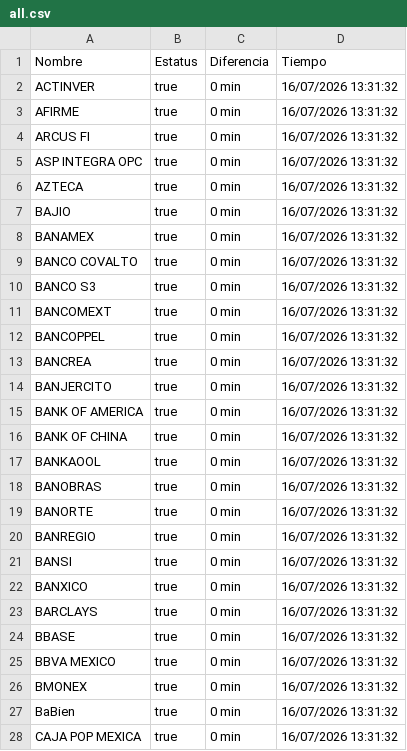
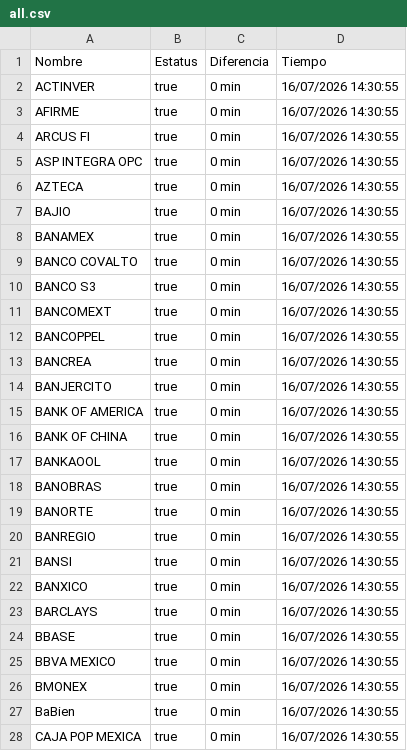
Before and after one commit to mali1412/monspei-scrapper, a CSV file: salidas/all.csv, drawn as a sheet; only a part is shown; the diff covers the shown part only.

```diff
--- a/salidas/all.csv
+++ b/salidas/all.csv
@@ -1,28 +1,28 @@
 Nombre,Estatus,Diferencia,Tiempo
-"ACTINVER",true,0 min,16/07/2026 13:31:32
-"AFIRME",true,0 min,16/07/2026 13:31:32
-"ARCUS FI",true,0 min,16/07/2026 13:31:32
-"ASP INTEGRA OPC",true,0 min,16/07/2026 13:31:32
-"AZTECA",true,0 min,16/07/2026 13:31:32
-"BAJIO",true,0 min,16/07/2026 13:31:32
-"BANAMEX",true,0 min,16/07/2026 13:31:32
-"BANCO COVALTO",true,0 min,16/07/2026 13:31:32
-"BANCO S3",true,0 min,16/07/2026 13:31:32
-"BANCOMEXT",true,0 min,16/07/2026 13:31:32
-"BANCOPPEL",true,0 min,16/07/2026 13:31:32
-"BANCREA",true,0 min,16/07/2026 13:31:32
-"BANJERCITO",true,0 min,16/07/2026 13:31:32
-"BANK OF AMERICA",true,0 min,16/07/2026 13:31:32
-"BANK OF CHINA",true,0 min,16/07/2026 13:31:32
-"BANKAOOL",true,0 min,16/07/2026 13:31:32
-"BANOBRAS",true,0 min,16/07/2026 13:31:32
-"BANORTE",true,0 min,16/07/2026 13:31:32
-"BANREGIO",true,0 min,16/07/2026 13:31:32
-"BANSI",true,0 min,16/07/2026 13:31:32
-"BANXICO",true,0 min,16/07/2026 13:31:32
-"BARCLAYS",true,0 min,16/07/2026 13:31:32
-"BBASE",true,0 min,16/07/2026 13:31:32
-"BBVA MEXICO",true,0 min,16/07/2026 13:31:32
-"BMONEX",true,0 min,16/07/2026 13:31:32
-"BaBien",true,0 min,16/07/2026 13:31:32
-"CAJA POP MEXICA",true,0 min,16/07/2026 13:31:32
+"ACTINVER",true,0 min,16/07/2026 14:30:55
+"AFIRME",true,0 min,16/07/2026 14:30:55
+"ARCUS FI",true,0 min,16/07/2026 14:30:55
+"ASP INTEGRA OPC",true,0 min,16/07/2026 14:30:55
+"AZTECA",true,0 min,16/07/2026 14:30:55
+"BAJIO",true,0 min,16/07/2026 14:30:55
+"BANAMEX",true,0 min,16/07/2026 14:30:55
+"BANCO COVALTO",true,0 min,16/07/2026 14:30:55
+"BANCO S3",true,0 min,16/07/2026 14:30:55
+"BANCOMEXT",true,0 min,16/07/2026 14:30:55
+"BANCOPPEL",true,0 min,16/07/2026 14:30:55
+"BANCREA",true,0 min,16/07/2026 14:30:55
+"BANJERCITO",true,0 min,16/07/2026 14:30:55
+"BANK OF AMERICA",true,0 min,16/07/2026 14:30:55
+"BANK OF CHINA",true,0 min,16/07/2026 14:30:55
+"BANKAOOL",true,0 min,16/07/2026 14:30:55
+"BANOBRAS",true,0 min,16/07/2026 14:30:55
+"BANORTE",true,0 min,16/07/2026 14:30:55
+"BANREGIO",true,0 min,16/07/2026 14:30:55
+"BANSI",true,0 min,16/07/2026 14:30:55
+"BANXICO",true,0 min,16/07/2026 14:30:55
+"BARCLAYS",true,0 min,16/07/2026 14:30:55
+"BBASE",true,0 min,16/07/2026 14:30:55
+"BBVA MEXICO",true,0 min,16/07/2026 14:30:55
+"BMONEX",true,0 min,16/07/2026 14:30:55
+"BaBien",true,0 min,16/07/2026 14:30:55
+"CAJA POP MEXICA",true,0 min,16/07/2026 14:30:55
```
Also changed, not shown: 68 edited cells elsewhere in this file, 3 other files.
